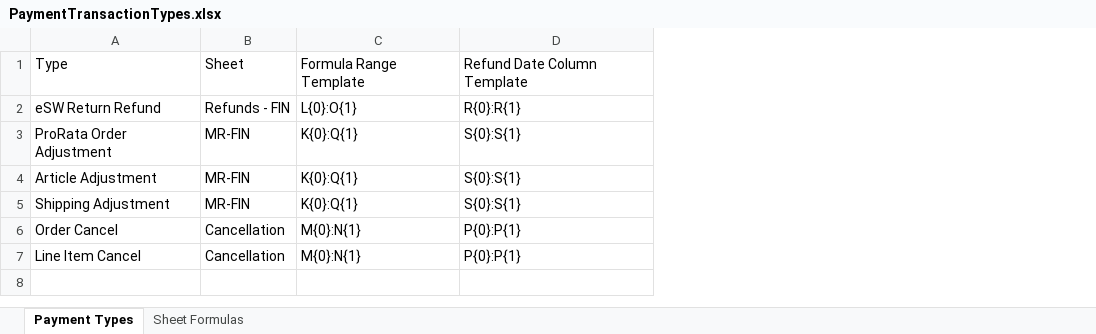
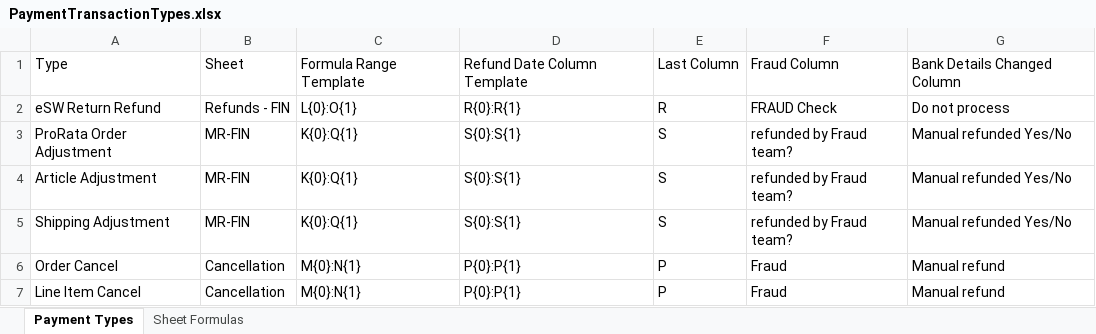
Before and after one commit to hirenkp/ESWNikeDailyRefunds, an Excel workbook: Data/Input/PaymentTransactionTypes.xlsx, sheet Payment Types, drawn as a sheet; values as stored, in another font and other column widths than the file's, no borders; the diff names each change by its address in the sheet, - before the commit and + after, or states it on an @@ line.

Commit message:
Converted Process from Sequence to Flowchart

```diff
--- a/Data/Input/PaymentTransactionTypes.xlsx (sheet Payment Types)
+++ b/Data/Input/PaymentTransactionTypes.xlsx (sheet Payment Types)
+column E, rows 1-7: Last Column | R | S | S | S | P | P
+column F, rows 1-7: Fraud Column | FRAUD Check | refunded by Fraud team? | refunded by Fraud team? | refunded by Fraud team? | Fraud | Fraud
+column G, rows 1-7: Bank Details Changed Column | Do not process | Manual refunded Yes/No | Manual refunded Yes/No | Manual refunded Yes/No | Manual refund | Manual refund
```
Also changed, not shown: sheet Sheet Formulas, 6 other files.
